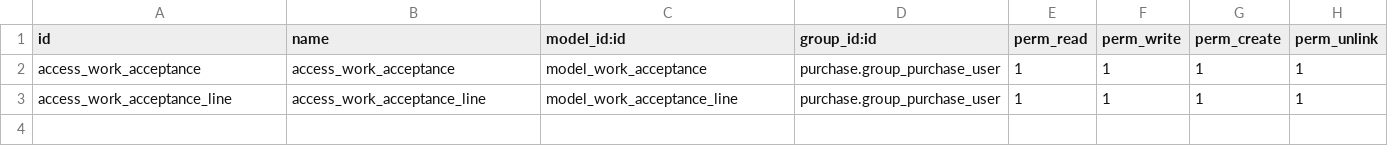
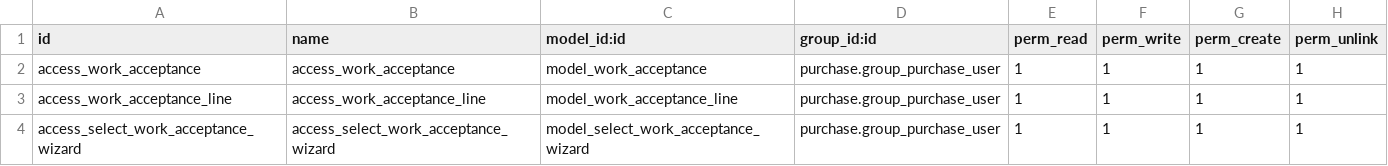
Before and after one commit to niboo-odoo/oca-purchase-workflow, a CSV file: purchase_work_acceptance/security/ir.model.access.csv, drawn as a sheet; the diff names each change by its address in the sheet, - before the commit and + after, or states it on an @@ line.

Commit message:
[MIG] purchase_work_acceptance: Migration to 14.0

```diff
--- a/purchase_work_acceptance/security/ir.model.access.csv
+++ b/purchase_work_acceptance/security/ir.model.access.csv
+row 4: access_select_work_acceptance_wizard | access_select_work_acceptance_wizard | model_select_work_acceptance_wizard | purchase.group_purchase_user | 1 | 1 | 1 | 1
```
Also changed, not shown: 6 other files.
